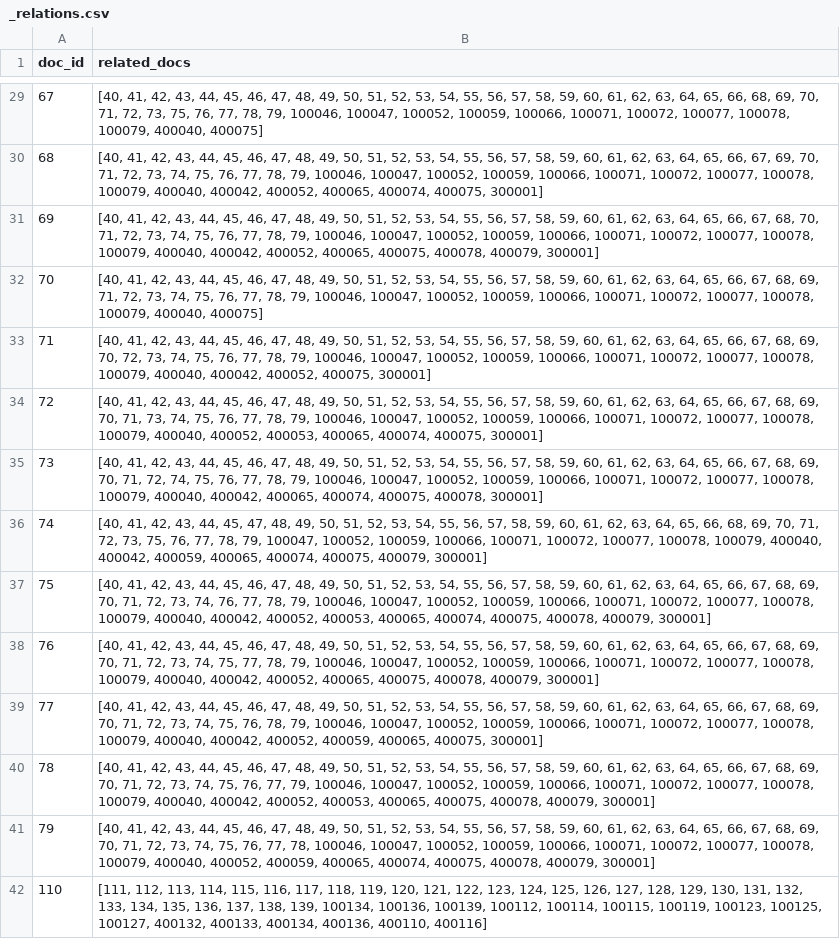
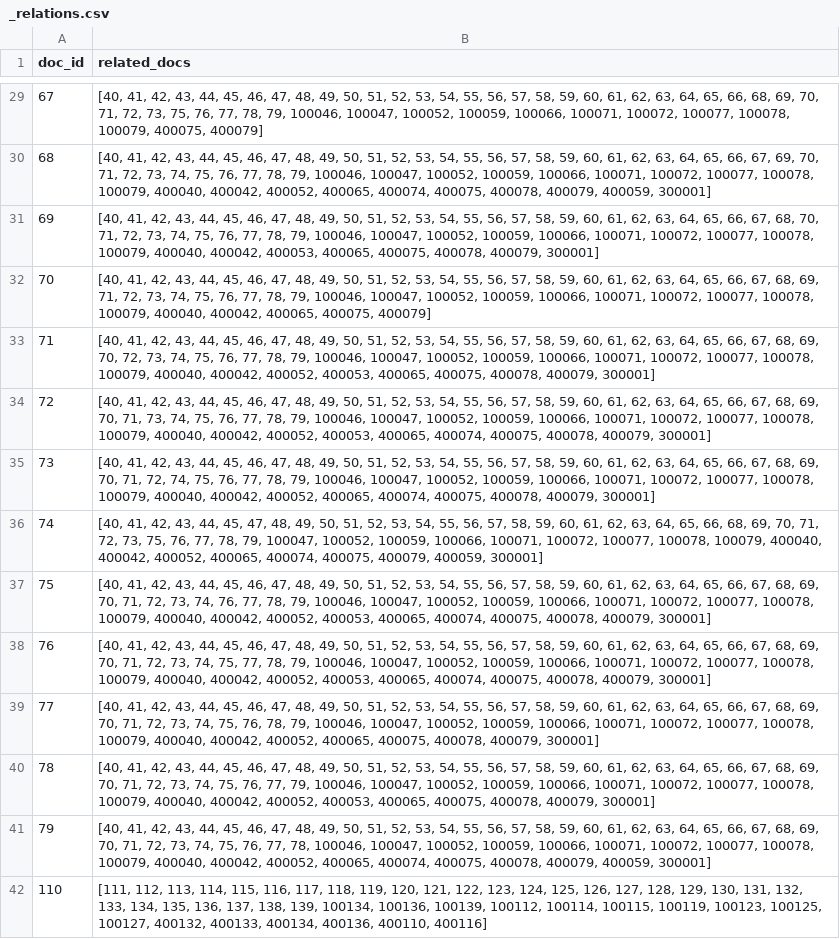
Before and after one commit to leon-me/ma, a CSV file: data/additional_data/docs/_relations.csv, drawn as a sheet; only a part is shown, gaps mark what is left out; the diff covers the shown part only; the diff names each change by its address in the sheet, - before the commit and + after, or states it on an @@ line.

```diff
--- a/data/additional_data/docs/_relations.csv
+++ b/data/additional_data/docs/_relations.csv
-B29 (related_docs): …100078, 100079, 400040, 400075]
+B29 (related_docs): …100078, 100079, 400075, 400079]
-B30 (related_docs): …400074, 400075, 300001]
+B30 (related_docs): …400074, 400075, 400078, 400079, 400059, 300001]
-B31 (related_docs): …400040, 400042, 400052, 400065, 400075,…
+B31 (related_docs): …400040, 400042, 400053, 400065, 400075,…
-B32 (related_docs): …100079, 400040, 400075]
+B32 (related_docs): …100079, 400040, 400042, 400065, 400075, 400079]
-B33 (related_docs): …400042, 400052, 400075, 300001]
+B33 (related_docs): …400042, 400052, 400053, 400065, 400075, 400078, 400079, 300001]
-B34 (related_docs): …100079, 400040, 400052, 400053, 400065, 400074, 400075, 300001]
+B34 (related_docs): …100079, 400040, 400042, 400052, 400053, 400065, 400074, 400075, 400078, 400079, 300001]
-B35 (related_docs): …400040, 400042, 400065, 400074, 400075, 400078, 300001]
+B35 (related_docs): …400040, 400042, 400052, 400065, 400074, 400075, 400078, 400079, 300001]
-B36 (related_docs): …400040, 400042, 400059, 400065, 400074, 400075, 400079, 300001]
+B36 (related_docs): …400040, 400042, 400052, 400065, 400074, 400075, 400079, 400059, 300001]
-B38 (related_docs): …400042, 400052, 400065, 400075, 400078,…
+B38 (related_docs): …400042, 400052, 400053, 400065, 400074, 400075, 400078,…
-B39 (related_docs): …400042, 400052, 400059, 400065, 400075, 300001]
+B39 (related_docs): …400042, 400052, 400065, 400075, 400078, 400079, 300001]
-B41 (related_docs): …100079, 400040, 400052, 400059, 400065, 400074, 400075, 400078, 400079, 300001]
+B41 (related_docs): …100079, 400040, 400042, 400052, 400065, 400074, 400075, 400078, 400079, 400059, 300001]
```
Also changed, not shown: 1 added row, 1 removed row and 125 edited cells elsewhere in this file, 1 other file.
